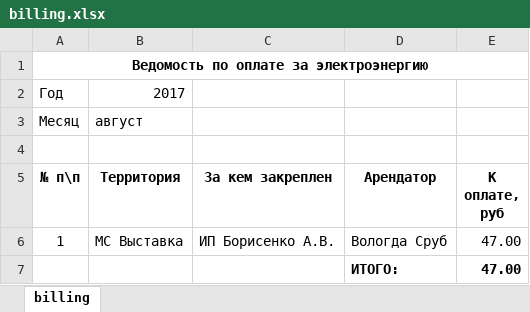
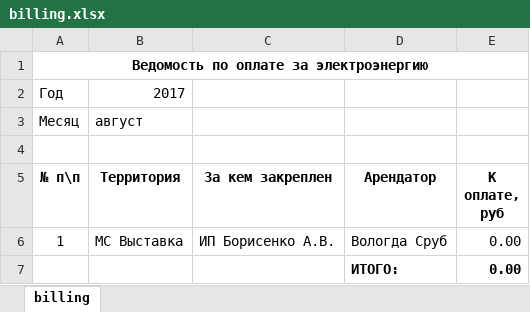
Before and after one commit to ua4wne/newpoll, an Excel workbook: web/download/billing.xlsx, sheet billing, drawn as a sheet; values as stored, in another font and other column widths than the file's, no borders; the diff names each change by its address in the sheet, - before the commit and + after, or states it on an @@ line.

```diff
--- a/web/download/billing.xlsx (sheet billing)
+++ b/web/download/billing.xlsx (sheet billing)
-E6:E7 (К оплате, руб): 47.00
+E6:E7 (К оплате, руб): 0.00
```
Also changed, not shown: 10 other files.
